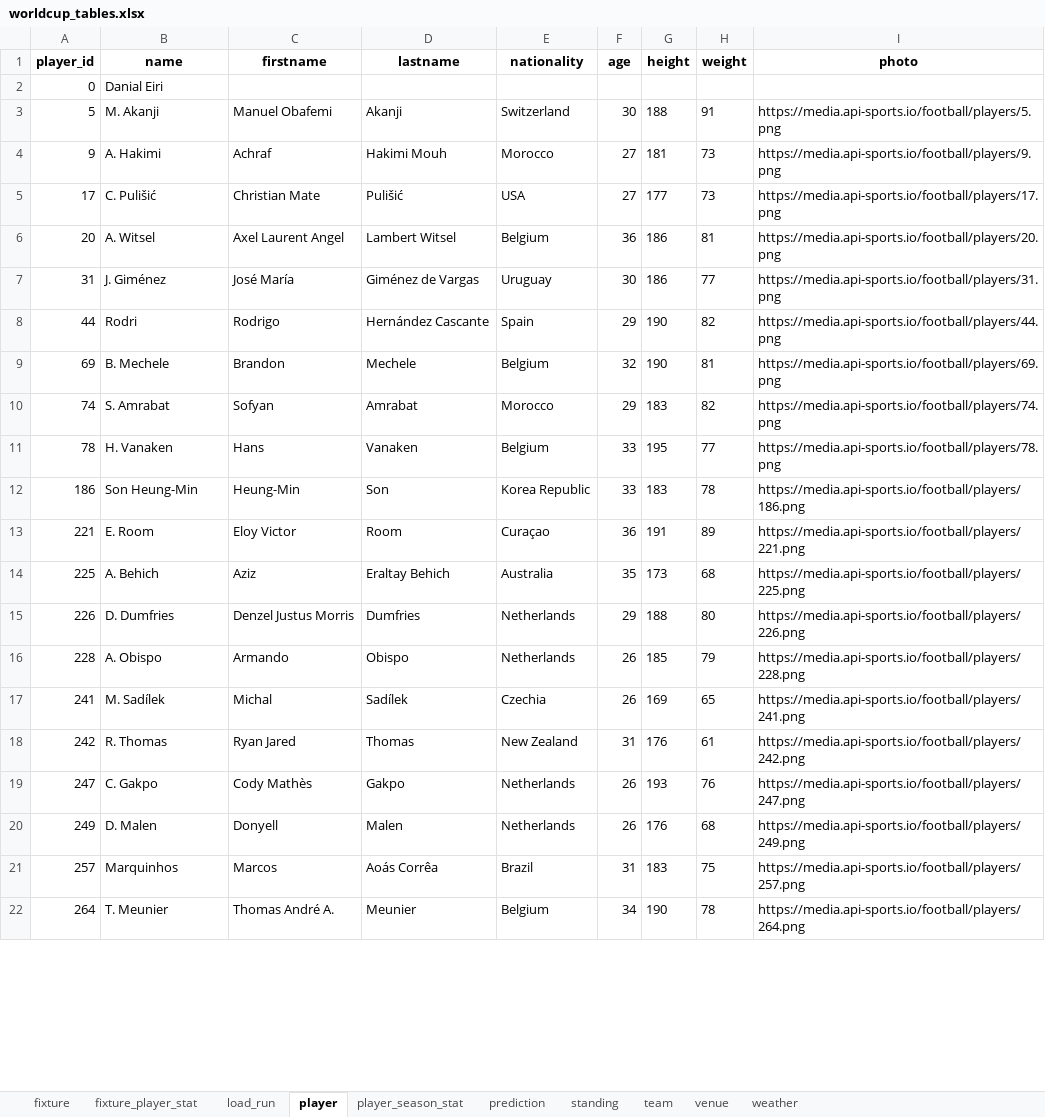
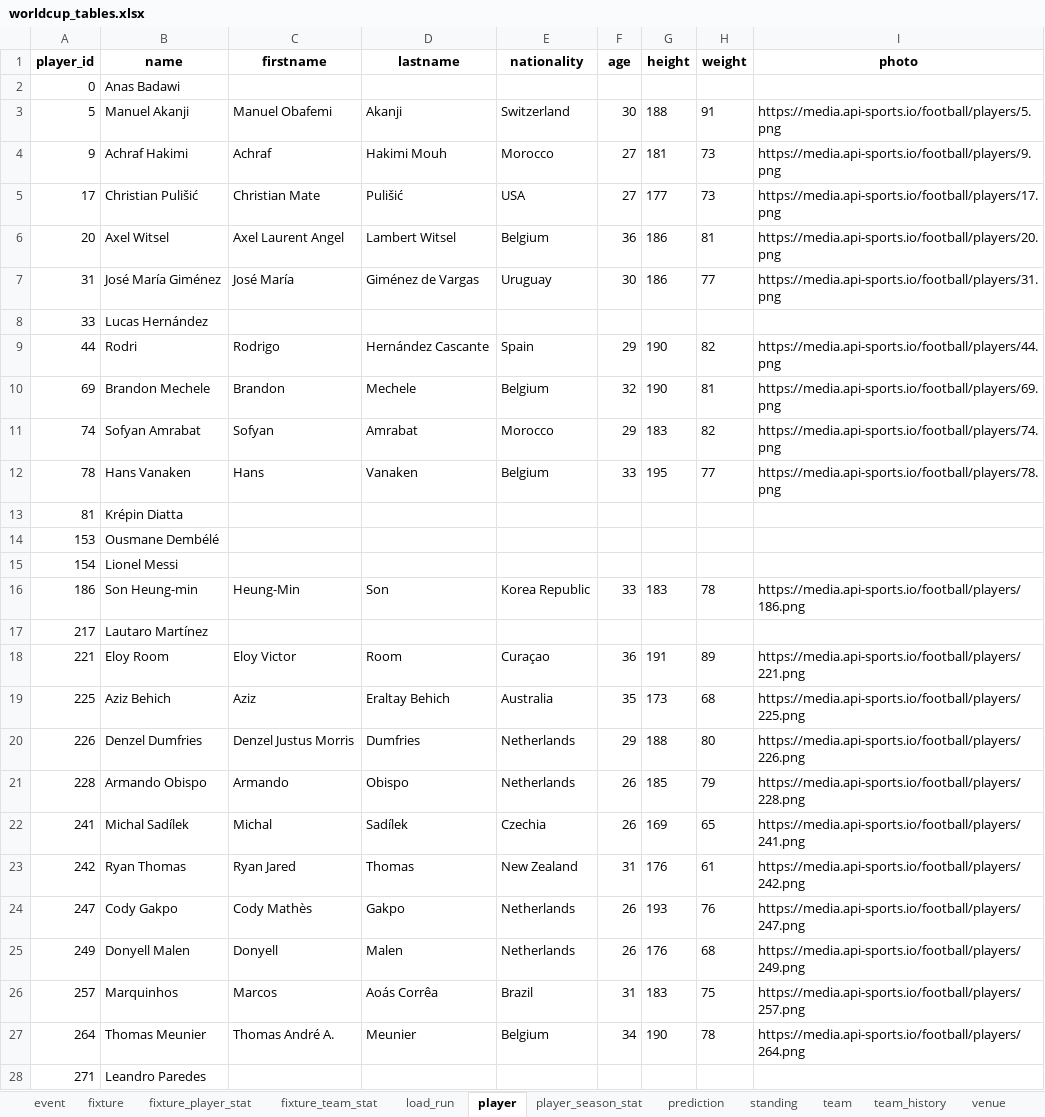
Before and after one commit to marc4data/world-cup-2026, an Excel workbook: reports/worldcup_tables.xlsx, sheet player, drawn as a sheet; only a part is shown; values as stored, in another font and other column widths than the file's, no borders; addresses are those after the commit; the diff covers the shown part only; the diff names each change by its address in the sheet, - before the commit and + after, or states it on an @@ line.

```diff
--- a/reports/worldcup_tables.xlsx (sheet player)
+++ b/reports/worldcup_tables.xlsx (sheet player)
+sheet tab: event
+sheet tab: fixture_team_stat
+sheet tab: team_history
-B2 (name): Danial Eiri
+B2 (name): Anas Badawi
-B3 (name): M. Akanji
+B3 (name): Manuel Akanji
-B4 (name): A. Hakimi
+B4 (name): Achraf Hakimi
-B5 (name): C. Pulišić
+B5 (name): Christian Pulišić
-B6 (name): A. Witsel
+B6 (name): Axel Witsel
-B7 (name): J. Giménez
+B7 (name): José María Giménez
+row 8: 33 | Lucas Hernández
-B10 (name): B. Mechele
+B10 (name): Brandon Mechele
-B11 (name): S. Amrabat
+B11 (name): Sofyan Amrabat
-B12 (name): H. Vanaken
+B12 (name): Hans Vanaken
+row 13: 81 | Krépin Diatta
+row 14: 153 | Ousmane Dembélé
+row 15: 154 | Lionel Messi
-B16 (name): Son Heung-Min
+B16 (name): Son Heung-min
+row 17: 217 | Lautaro Martínez
-B18 (name): E. Room
+B18 (name): Eloy Room
-B19 (name): A. Behich
+B19 (name): Aziz Behich
-B20 (name): D. Dumfries
+B20 (name): Denzel Dumfries
-B21 (name): A. Obispo
+B21 (name): Armando Obispo
-B22 (name): M. Sadílek
+B22 (name): Michal Sadílek
-B23 (name): R. Thomas
+B23 (name): Ryan Thomas
-B24 (name): C. Gakpo
+B24 (name): Cody Gakpo
-B25 (name): D. Malen
+B25 (name): Donyell Malen
-B27 (name): T. Meunier
+B27 (name): Thomas Meunier
+row 28: 271 | Leandro Paredes
```
Also changed, not shown: 200 added rows and 696 edited cells elsewhere in this sheet, sheet fixture_player_stat, sheet weather, sheet standing, sheet load_run, sheet venue, sheet prediction, 1 more sheet, 12 other files.
